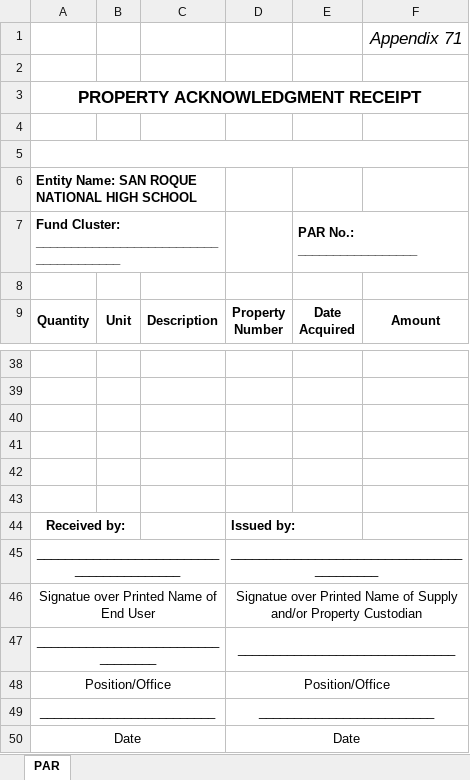
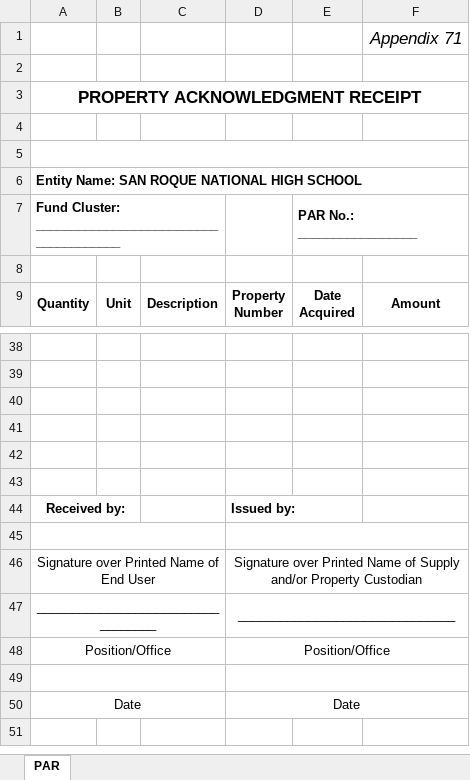
Before and after one commit to lomohoga/sIMS, an Excel workbook: src/form_templates/template_71.xlsx, sheet PAR, drawn as a sheet; only a part is shown, gaps mark what is left out; values as stored, in another font and other column widths than the file's, no borders; the diff names each change by its address in the sheet, - before the commit and + after, or states it on an @@ line.

Commit message:
Form generation updates
- Remaining appendices can now be generated
- Fixed modal and styling bugs in requests page
- Updated `sims.sql`
- Implemented new `stock` view in `sims.sql`

```diff
--- a/src/form_templates/template_71.xlsx (sheet PAR)
+++ b/src/form_templates/template_71.xlsx (sheet PAR)
-A6:C6 merged
-row 45: _________________________________________ |  |  | __________________________________________
+row 45: (empty)
-A46: Signatue over Printed Name of End User
+A46: Signature over Printed Name of End User
-D46: Signatue over Printed…
+D46: Signature over Printed…
-row 49: _________________________ |  |  | _________________________
+row 49: (empty)
```
Also changed, not shown: src/form_templates/template_59.xlsx, src/form_templates/template_63.xlsx, 12 other files.
